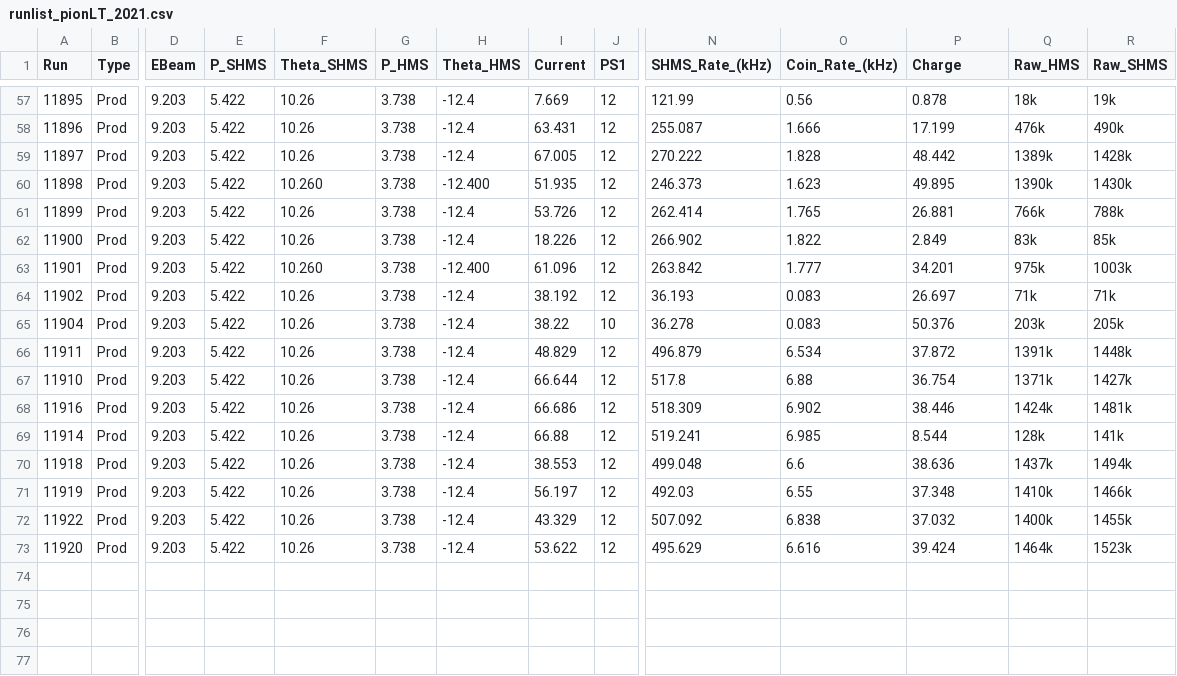
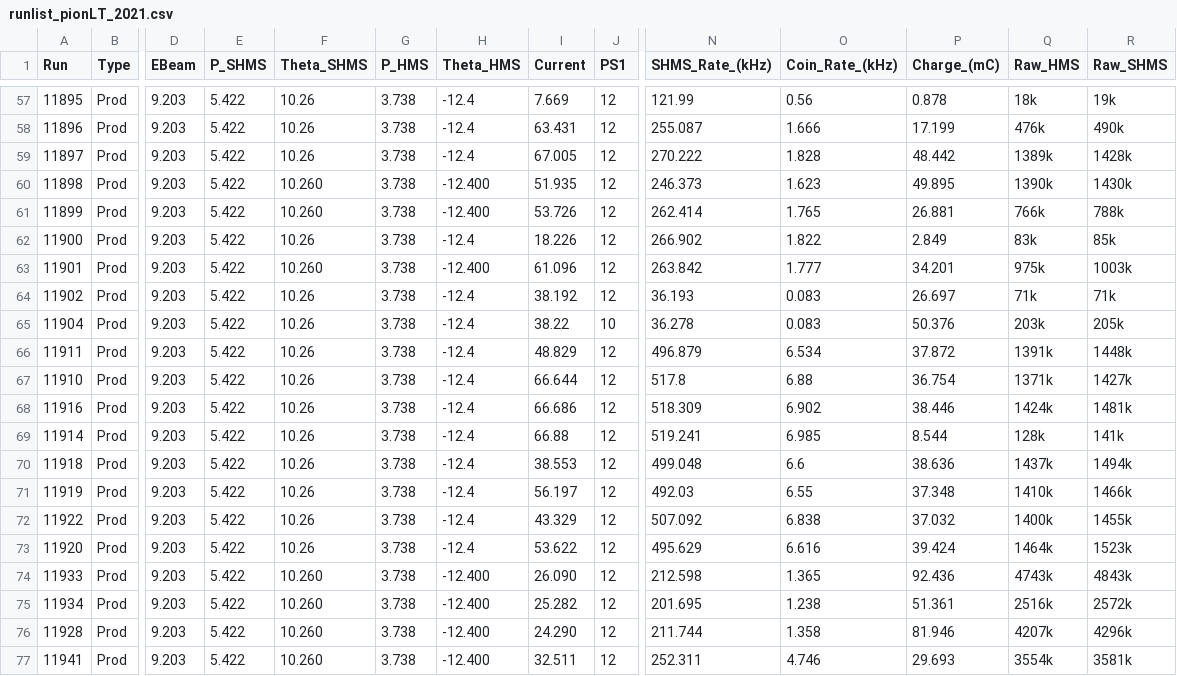
Before and after one commit to JeffersonLab/UTIL_PION, a CSV file: runlist_pionLT_2021.csv, drawn as a sheet; only a part is shown, gaps mark what is left out; rows hold the shown columns only; the diff names each change by its address in the sheet, - before the commit and + after, or states it on an @@ line.

```diff
--- a/runlist_pionLT_2021.csv
+++ b/runlist_pionLT_2021.csv
-P1: Charge
+P1: Charge_(mC)
-F61 (Theta_SHMS): 10.26
+F61 (Theta_SHMS): 10.260
-H61 (Theta_HMS): -12.4
+H61 (Theta_HMS): -12.400
+row 74: 11933 | Prod | 9.203 | 5.422 | 10.260 | 3.738 | -12.400 | 26.090 | 12 | 212.598 | 1.365 | 92.436 | 4743k | 4843k
+row 75: 11934 | Prod | 9.203 | 5.422 | 10.260 | 3.738 | -12.400 | 25.282 | 12 | 201.695 | 1.238 | 51.361 | 2516k | 2572k
+row 76: 11928 | Prod | 9.203 | 5.422 | 10.260 | 3.738 | -12.400 | 24.290 | 12 | 211.744 | 1.358 | 81.946 | 4207k | 4296k
+row 77: 11941 | Prod | 9.203 | 5.422 | 10.260 | 3.738 | -12.400 | 32.511 | 12 | 252.311 | 4.746 | 29.693 | 3554k | 3581k
```
Also changed, not shown: 8 other files.
